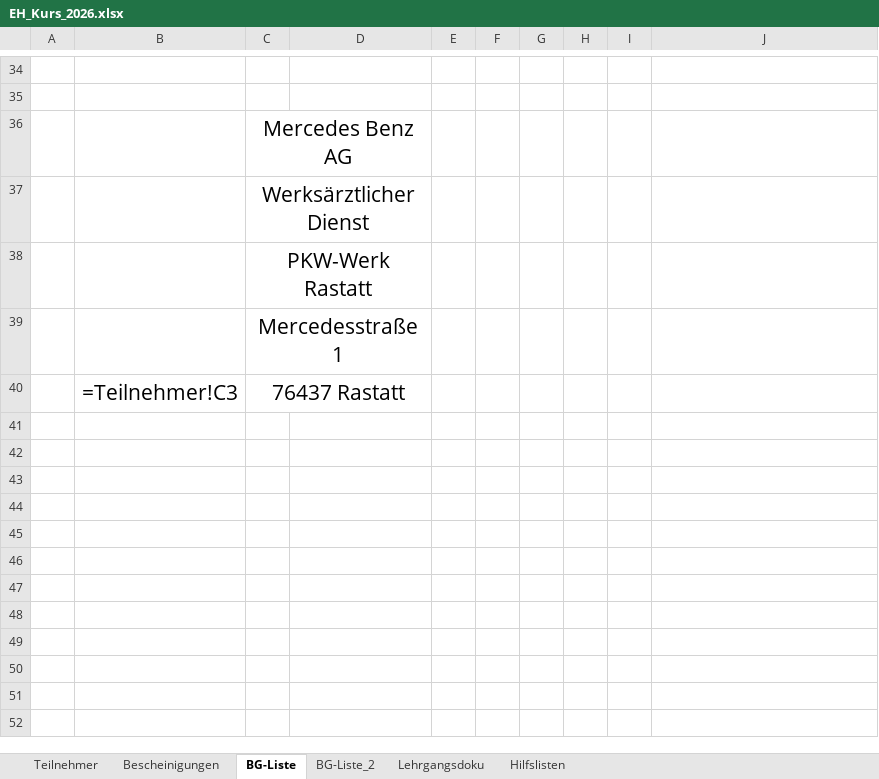
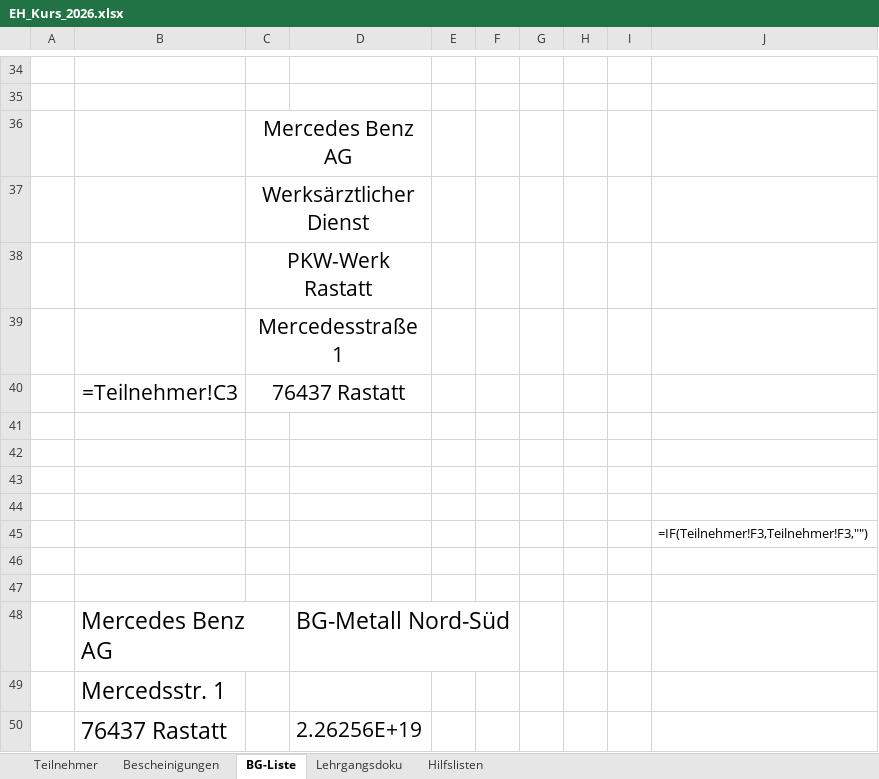
Before and after one commit to Bas1cally/Ambulanzzeug, an Excel workbook: EH_Kurs_2026.xlsx, sheet BG-Liste, drawn as a sheet; only a part is shown, gaps mark what is left out; values as stored, in another font and other column widths than the file's, no borders; formulas without a stored value are shown as written; charts and pictures not drawn; the diff covers the shown part only; the diff names each change by its address in the sheet, - before the commit and + after, or states it on an @@ line.

```diff
--- a/EH_Kurs_2026.xlsx (sheet BG-Liste)
+++ b/EH_Kurs_2026.xlsx (sheet BG-Liste)
-sheet tab: BG-Liste_2
+row 41: (empty)
+row 42: (empty)
+row 43: (empty)
+row 44: (empty)
+row 45:  |  |  |  |  |  |  |  |  | =IF(Teilnehmer!F3,Teilnehmer!F3,"")
+row 46: (empty)
+row 47: (empty)
+row 48:  | Mercedes Benz AG |  | BG-Metall Nord-Süd
+row 49:  | Mercedsstr. 1
+row 50:  | 76437 Rastatt |  | 2.26256E+19
```
Also changed, not shown: 33 added rows elsewhere in this sheet, charts or pictures, 1 other file.
